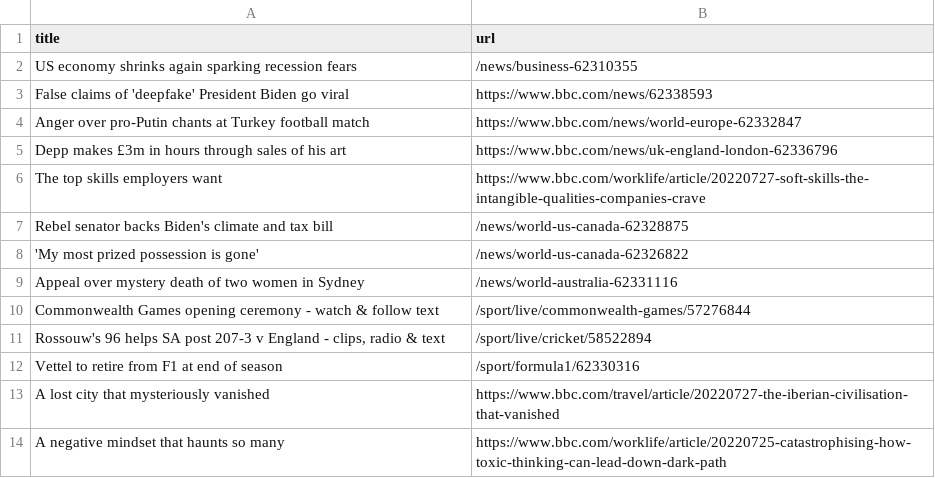
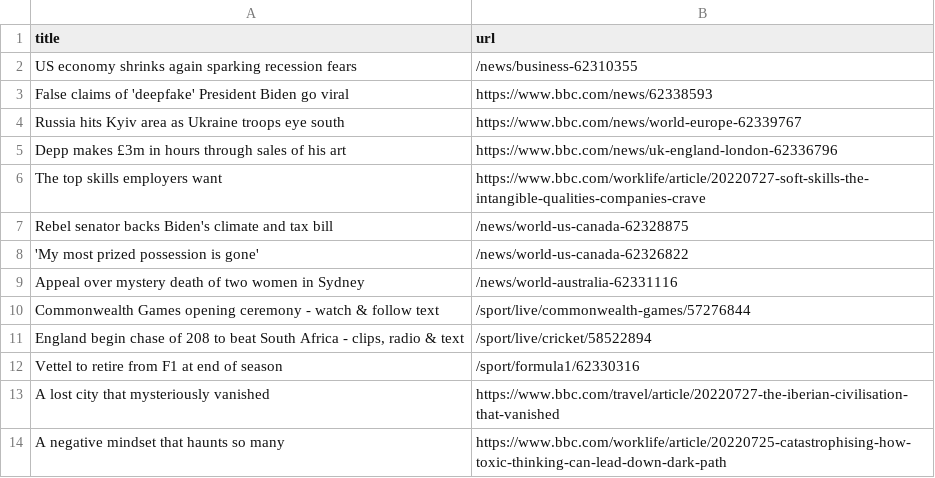
Before and after one commit to ErichBuergler/automatic-scraper-bbc, a CSV file: bbc.csv, drawn as a sheet; only a part is shown.

```diff
--- a/bbc.csv
+++ b/bbc.csv
@@ -3,3 +3,3 @@ US economy shrinks again sparking recession fears,/news/business-62310355
 False claims of 'deepfake' President Biden go viral,https://www.bbc.com/news/62338593
-Anger over pro-Putin chants at Turkey football match,https://www.bbc.com/news/world-europe-62332847
+Russia hits Kyiv area as Ukraine troops eye south,https://www.bbc.com/news/world-europe-62339767
 Depp makes £3m in hours through sales of his art,https://www.bbc.com/news/uk-england-london-62336796
@@ -10,3 +10,3 @@ Appeal over mystery death of two women in Sydney,/news/world-australia-62331116
 Commonwealth Games opening ceremony - watch & follow text,/sport/live/commonwealth-games/57276844
-"Rossouw's 96 helps SA post 207-3 v England - clips, radio & text",/sport/live/cricket/58522894
+"England begin chase of 208 to beat South Africa - clips, radio & text",/sport/live/cricket/58522894
 Vettel to retire from F1 at end of season,/sport/formula1/62330316
```
